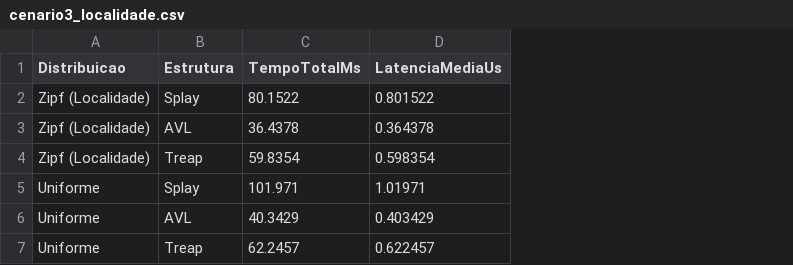
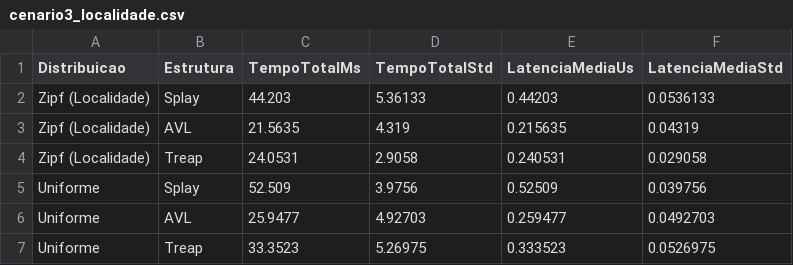
Before and after one commit to peixotoigor/AEDESII-Arvores, a CSV file: codigo/benchmark/resultados/cenario3_localidade.csv, drawn as a sheet; addresses are those after the commit; the diff names each change by its address in the sheet, - before the commit and + after, or states it on an @@ line.

```diff
--- a/codigo/benchmark/resultados/cenario3_localidade.csv
+++ b/codigo/benchmark/resultados/cenario3_localidade.csv
+column D (TempoTotalStd), rows 2-7: 5.36133 | 4.319 | 2.9058 | 3.9756 | 4.92703 | 5.26975
+column F (LatenciaMediaStd), rows 2-7: 0.0536133 | 0.04319 | 0.029058 | 0.039756 | 0.0492703 | 0.0526975
-C2 (TempoTotalMs): 80.1522
+C2 (TempoTotalMs): 44.203
-E2 (LatenciaMediaUs): 0.801522
+E2 (LatenciaMediaUs): 0.44203
-C3 (TempoTotalMs): 36.4378
+C3 (TempoTotalMs): 21.5635
-E3 (LatenciaMediaUs): 0.364378
+E3 (LatenciaMediaUs): 0.215635
-C4 (TempoTotalMs): 59.8354
+C4 (TempoTotalMs): 24.0531
-E4 (LatenciaMediaUs): 0.598354
+E4 (LatenciaMediaUs): 0.240531
-C5 (TempoTotalMs): 101.971
+C5 (TempoTotalMs): 52.509
-E5 (LatenciaMediaUs): 1.01971
+E5 (LatenciaMediaUs): 0.52509
-C6 (TempoTotalMs): 40.3429
+C6 (TempoTotalMs): 25.9477
-E6 (LatenciaMediaUs): 0.403429
+E6 (LatenciaMediaUs): 0.259477
-C7 (TempoTotalMs): 62.2457
+C7 (TempoTotalMs): 33.3523
-E7 (LatenciaMediaUs): 0.622457
+E7 (LatenciaMediaUs): 0.333523
```
Also changed, not shown: codigo/benchmark/resultados/cenario1_strings.csv, codigo/benchmark/resultados/cenario2_ordenada.csv, 45 other files.
